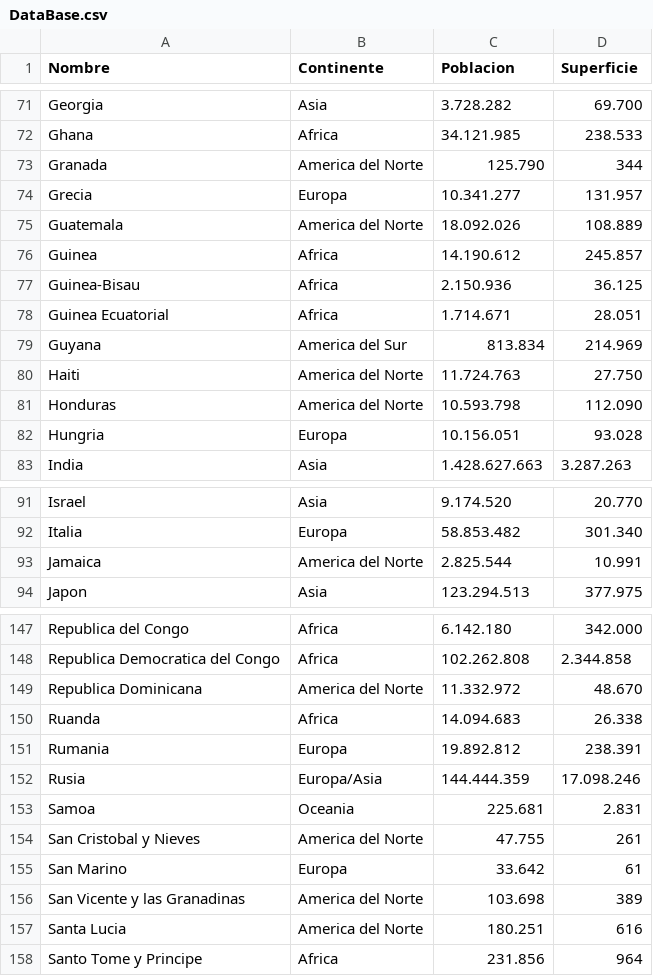
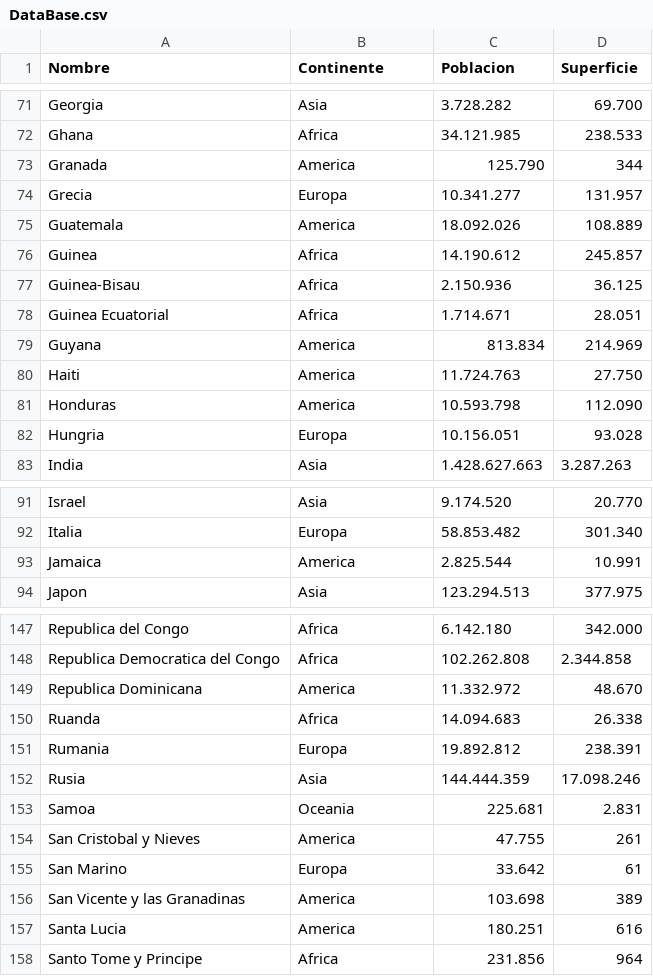
Before and after one commit to TekkNo0/TPI-TUPad_Programaci-n, a CSV file: DataBase.csv, drawn as a sheet; only a part is shown, gaps mark what is left out; the diff covers the shown part only.

```diff
--- a/DataBase.csv
+++ b/DataBase.csv
@@ -72,5 +72,5 @@ Georgia;Asia;3.728.282;69.700
 Ghana;Africa;34.121.985;238.533
-Granada;America del Norte;125.790;344
+Granada;America;125.790;344
 Grecia;Europa;10.341.277;131.957
-Guatemala;America del Norte;18.092.026;108.889
+Guatemala;America;18.092.026;108.889
 Guinea;Africa;14.190.612;245.857
@@ -78,5 +78,5 @@ Guinea-Bisau;Africa;2.150.936;36.125
 Guinea Ecuatorial;Africa;1.714.671;28.051
-Guyana;America del Sur;813.834;214.969
-Haiti;America del Norte;11.724.763;27.750
-Honduras;America del Norte;10.593.798;112.090
+Guyana;America;813.834;214.969
+Haiti;America;11.724.763;27.750
+Honduras;America;10.593.798;112.090
 Hungria;Europa;10.156.051;93.028
@@ -92,3 +92,3 @@ Israel;Asia;9.174.520;20.770
 Italia;Europa;58.853.482;301.340
-Jamaica;America del Norte;2.825.544;10.991
+Jamaica;America;2.825.544;10.991
 Japon;Asia;123.294.513;377.975
@@ -148,11 +148,11 @@ Republica del Congo;Africa;6.142.180;342.000
 Republica Democratica del Congo;Africa;102.262.808;2.344.858
-Republica Dominicana;America del Norte;11.332.972;48.670
+Republica Dominicana;America;11.332.972;48.670
 Ruanda;Africa;14.094.683;26.338
 Rumania;Europa;19.892.812;238.391
-Rusia;Europa/Asia;144.444.359;17.098.246
+Rusia;Asia;144.444.359;17.098.246
 Samoa;Oceania;225.681;2.831
-San Cristobal y Nieves;America del Norte;47.755;261
+San Cristobal y Nieves;America;47.755;261
 San Marino;Europa;33.642;61
-San Vicente y las Granadinas;America del Norte;103.698;389
-Santa Lucia;America del Norte;180.251;616
+San Vicente y las Granadinas;America;103.698;389
+Santa Lucia;America;180.251;616
 Santo Tome y Principe;Africa;231.856;964
```
Also changed, not shown: 26 edited cells elsewhere in this file, 4 other files.
